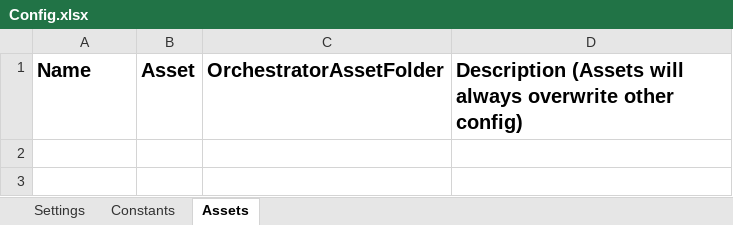
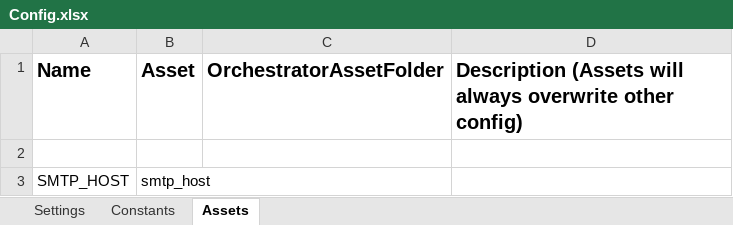
Before and after one commit to farhnn/REFramework, an Excel workbook: Data/Config.xlsx, sheet Assets, drawn as a sheet; values as stored, in another font and other column widths than the file's, no borders; the diff names each change by its address in the sheet, - before the commit and + after, or states it on an @@ line.

```diff
--- a/Data/Config.xlsx (sheet Assets)
+++ b/Data/Config.xlsx (sheet Assets)
+row 2: (empty)
+row 3: SMTP_HOST | smtp_host
```
Also changed, not shown: sheet Constants, 9 other files.
